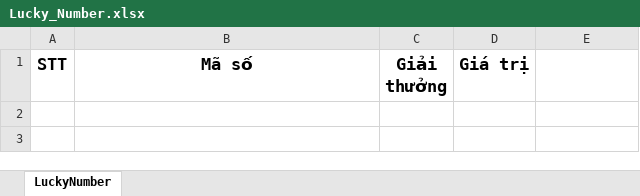
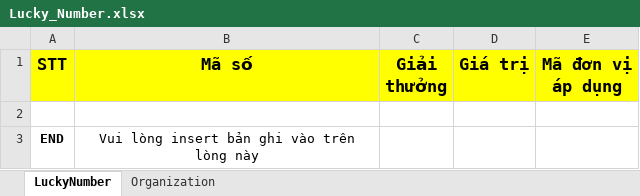
Before and after one commit to nguyenhoangnam123/DMS-CSharp, an Excel workbook: DMS/Templates/Lucky_Number.xlsx, sheet LuckyNumber, drawn as a sheet; values as stored, in another font and other column widths than the file's, no borders; the diff names each change by its address in the sheet, - before the commit and + after, or states it on an @@ line.

Commit message:
sửa lại phần quay thưởng

```diff
--- a/DMS/Templates/Lucky_Number.xlsx (sheet LuckyNumber)
+++ b/DMS/Templates/Lucky_Number.xlsx (sheet LuckyNumber)
+sheet tab: Organization
-A1:E1 fill: none
+A1:E1 fill: #FFFF00
-E1: (empty)
+E1: Mã đơn vị áp dụng
+row 2: (empty)
+row 3: END | Vui lòng insert bản ghi vào trên lòng này
```
Also changed, not shown: DMS/Templates/Lucky_Number_Report.xlsx, DMS/Templates/Lucky_Number_Store_Report.xlsx, 18 other files.
